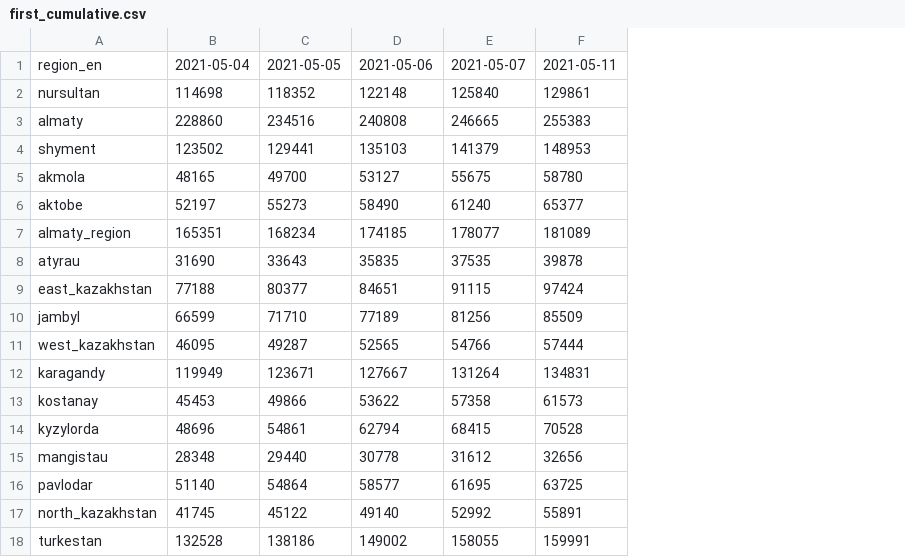
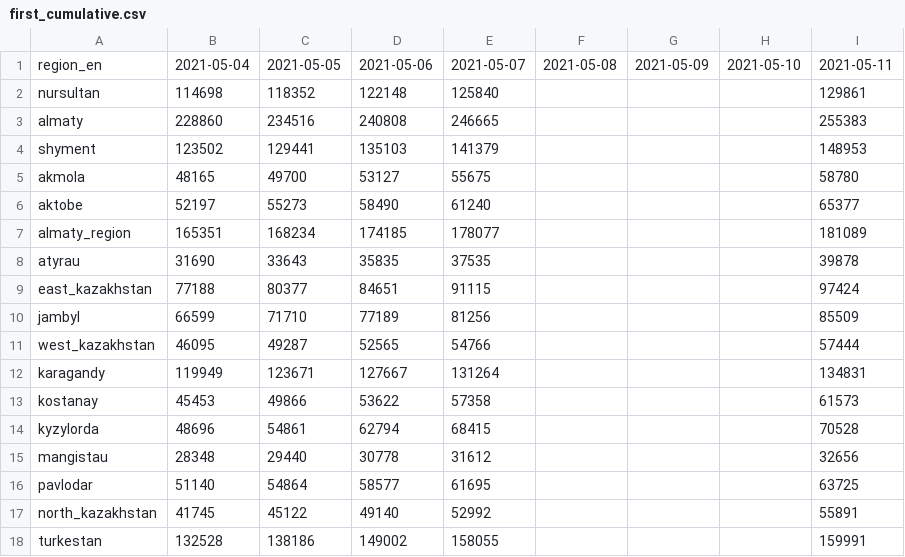
Before and after one commit to zhibek/covid-vaccination-kz, a CSV file: data/first_cumulative.csv, drawn as a sheet; the diff names each change by its address in the sheet, - before the commit and + after, or states it on an @@ line.

```diff
--- a/data/first_cumulative.csv
+++ b/data/first_cumulative.csv
+column F, row 1: 2021-05-08
+column G, row 1: 2021-05-09
+column H, row 1: 2021-05-10
```
Also changed, not shown: data/first_daily.csv, data/second_cumulative.csv, 1 other file.
